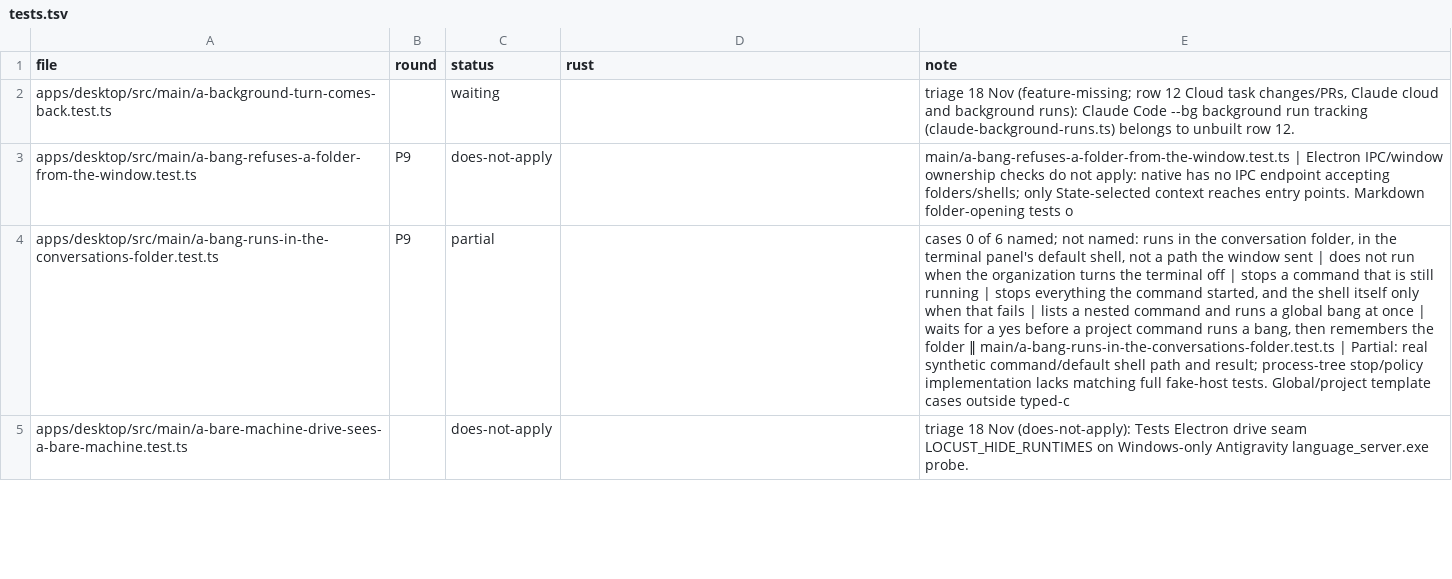
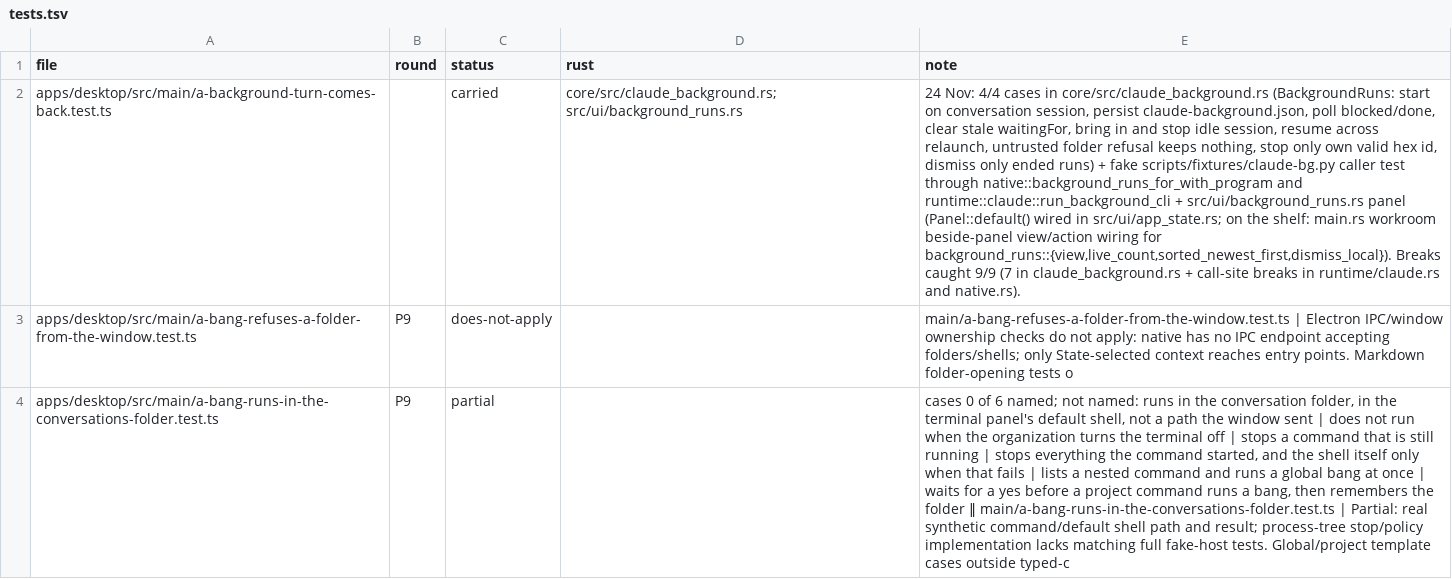
Before and after one commit to StopBanning/locust, a TSV file: apps/native/parity/tests.tsv, drawn as a sheet; only a part is shown; the shorter side is filled out with more unchanged rows; the diff names each change by its address in the sheet, - before the commit and + after, or states it on an @@ line.

Commit message:
bg-1 row 2: carry a-background-turn-comes-back.test.ts watcher and background_runs panel

```diff
--- a/apps/native/parity/tests.tsv
+++ b/apps/native/parity/tests.tsv
-C2 (status): waiting
+C2 (status): carried
-D2 (rust): (empty)
+D2 (rust): core/src/claude_background.rs; src/ui/background_runs.rs
-E2 (note): triage 18 Nov (feature-missing; row 12 Cloud task changes/PRs, Claude cloud and background runs): Claude Code --bg background run tracking (claude-background-runs.ts) belongs to unbuilt row 12.
+E2 (note): 24 Nov: 4/4 cases in core/src/claude_background.rs (BackgroundRuns: start on conversation session, persist claude-background.json, poll blocked/done, clear stale waitingFor, bring in and stop idle session, resume across relaunch, untrusted folder refusal keeps nothing, stop only own valid hex id, dismiss only ended runs) + fake scripts/fixtures/claude-bg.py caller test through native::background_runs_for_with_program and runtime::claude::run_background_cli + src/ui/background_runs.rs panel (Panel::default() wired in src/ui/app_state.rs; on the shelf: main.rs workroom beside-panel view/action wiring for background_runs::{view,live_count,sorted_newest_first,dismiss_local}). Breaks caught 9/9 (7 in claude_background.rs + call-site breaks in runtime/claude.rs and native.rs).
```
Also changed, not shown: apps/native/parity/cases.tsv, 6 other files.
